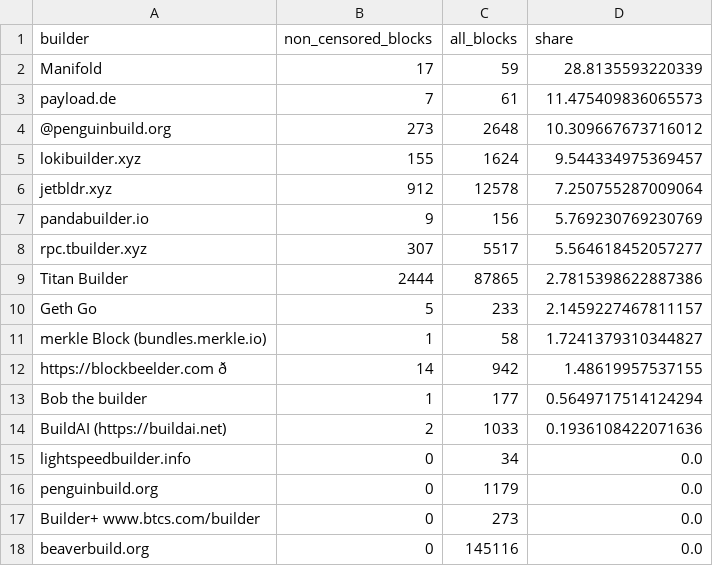
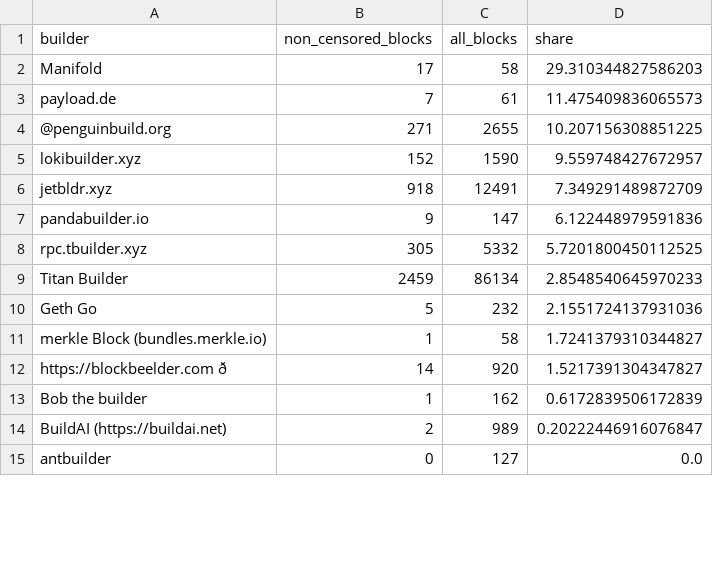
Before and after one commit to nerolation/censorship.pics, a CSV file: data/builder_stats.csv, drawn as a sheet; only a part is shown; removed rows and columns are numbered as before the commit, all else as after; the diff covers the shown part only; the diff names each change by its address in the sheet, - before the commit and + after, or states it on an @@ line.

```diff
--- a/data/builder_stats.csv
+++ b/data/builder_stats.csv
-C2 (all_blocks): 59
+C2 (all_blocks): 58
-D2 (share): 28.8135593220339
+D2 (share): 29.310344827586203
-B4 (non_censored_blocks): 273
+B4 (non_censored_blocks): 271
-C4 (all_blocks): 2648
+C4 (all_blocks): 2655
-D4 (share): 10.309667673716012
+D4 (share): 10.207156308851225
-B5 (non_censored_blocks): 155
+B5 (non_censored_blocks): 152
-C5 (all_blocks): 1624
+C5 (all_blocks): 1590
-D5 (share): 9.544334975369457
+D5 (share): 9.559748427672957
-B6 (non_censored_blocks): 912
+B6 (non_censored_blocks): 918
-C6 (all_blocks): 12578
+C6 (all_blocks): 12491
-D6 (share): 7.250755287009064
+D6 (share): 7.349291489872709
-C7 (all_blocks): 156
+C7 (all_blocks): 147
-D7 (share): 5.769230769230769
+D7 (share): 6.122448979591836
-B8 (non_censored_blocks): 307
+B8 (non_censored_blocks): 305
-C8 (all_blocks): 5517
+C8 (all_blocks): 5332
-D8 (share): 5.564618452057277
+D8 (share): 5.7201800450112525
-B9 (non_censored_blocks): 2444
+B9 (non_censored_blocks): 2459
-C9 (all_blocks): 87865
+C9 (all_blocks): 86134
-D9 (share): 2.7815398622887386
+D9 (share): 2.8548540645970233
-C10 (all_blocks): 233
+C10 (all_blocks): 232
-D10 (share): 2.1459227467811157
+D10 (share): 2.1551724137931036
-C12 (all_blocks): 942
+C12 (all_blocks): 920
-D12 (share): 1.48619957537155
+D12 (share): 1.5217391304347827
-C13 (all_blocks): 177
+C13 (all_blocks): 162
-D13 (share): 0.5649717514124294
+D13 (share): 0.6172839506172839
-C14 (all_blocks): 1033
+C14 (all_blocks): 989
-D14 (share): 0.1936108422071636
+D14 (share): 0.20222446916076847
-row 15: lightspeedbuilder.info | 0 | 34 | 0.0
-row 16: penguinbuild.org | 0 | 1179 | 0.0
-row 17: Builder+ www.btcs.com/builder | 0 | 273 | 0.0
-A15 (builder): beaverbuild.org
+A15 (builder): antbuilder
-C15 (all_blocks): 145116
+C15 (all_blocks): 127
```
Also changed, not shown: 15 added rows, 12 removed rows, 1 moved row and 11 edited cells elsewhere in this file, data/builder_censorship_share.csv, data/censorship_stats.csv, 4 other files.
